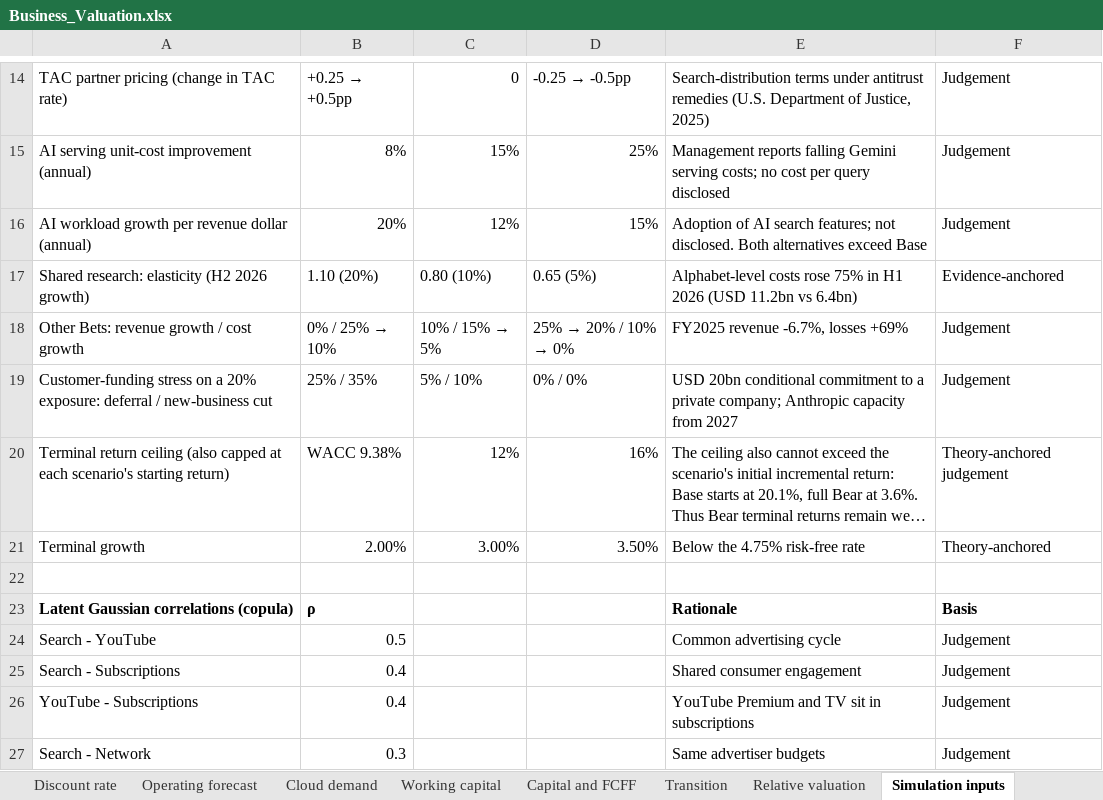
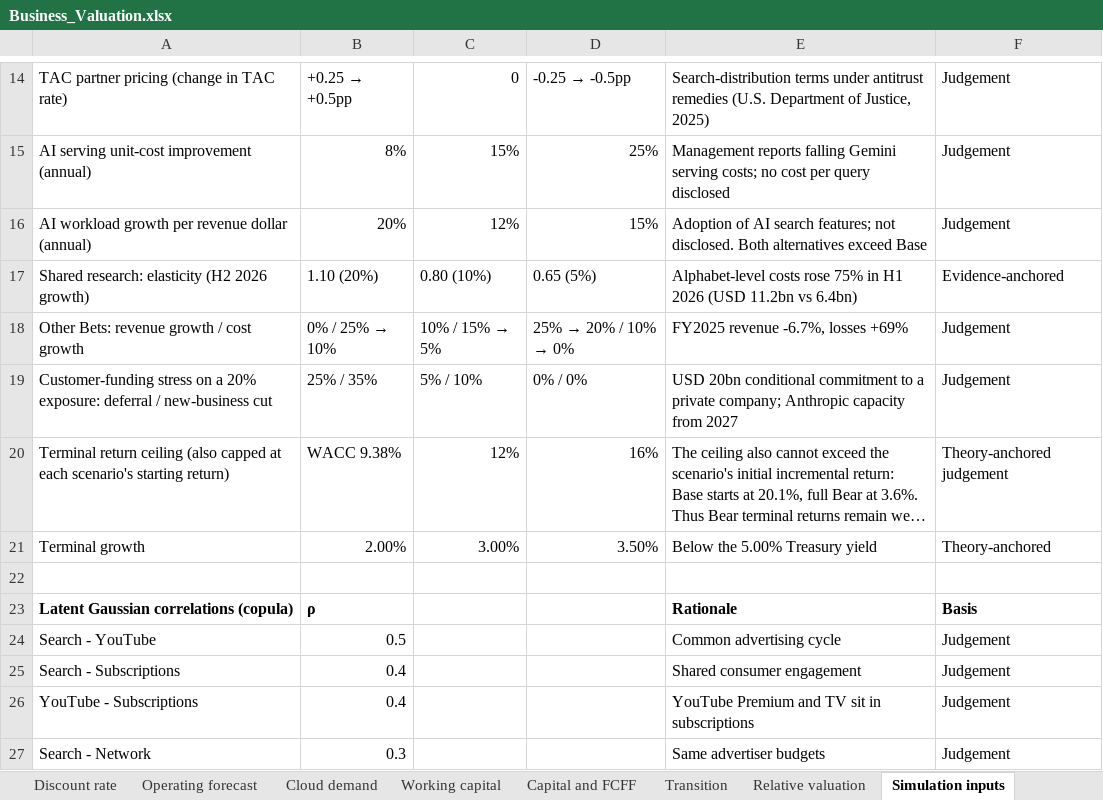
Before and after one commit to EltonTan0709/BAC3001_Project, an Excel workbook: data/Business_Valuation.xlsx, sheet Simulation inputs, drawn as a sheet; only a part is shown, gaps mark what is left out; long unchanged cells end in …; values as stored, in another font and other column widths than the file's, no borders; charts and pictures not drawn; the diff names each change by its address in the sheet, - before the commit and + after, or states it on an @@ line.

Commit message:
Clarify Bull scenario and link rate notes to current input

```diff
--- a/data/Business_Valuation.xlsx (sheet Simulation inputs)
+++ b/data/Business_Valuation.xlsx (sheet Simulation inputs)
-E21: Below the 4.75% risk-free rate
+E21: Below the 5.00% Treasury yield
```
Also changed, not shown: sheet Valuation, 5 other files.
